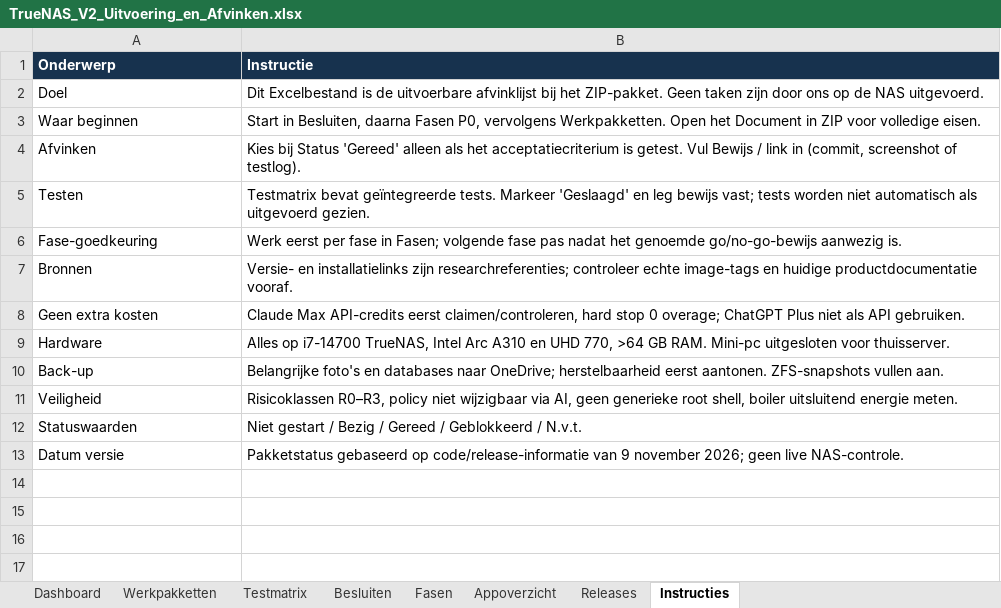
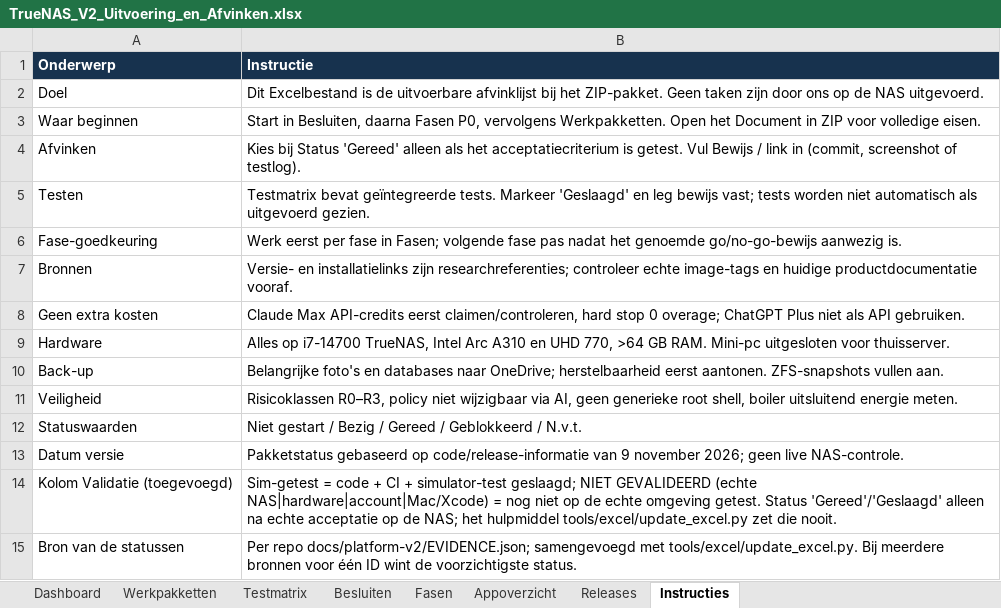
Before and after one commit to lvos04/ai-server-manager, an Excel workbook: docs/platform-v2/08_EXCEL/TrueNAS_V2_Uitvoering_en_Afvinken.xlsx, sheet Instructies, drawn as a sheet; values as stored, in another font and other column widths than the file's, no borders; the diff names each change by its address in the sheet, - before the commit and + after, or states it on an @@ line.

```diff
--- a/docs/platform-v2/08_EXCEL/TrueNAS_V2_Uitvoering_en_Afvinken.xlsx (sheet Instructies)
+++ b/docs/platform-v2/08_EXCEL/TrueNAS_V2_Uitvoering_en_Afvinken.xlsx (sheet Instructies)
+row 14: Kolom Validatie (toegevoegd) | Sim-getest = code + CI + simulator-test geslaagd; NIET GEVALIDEERD (echte NAS|hardware|account|Mac/Xcode) = nog niet op de echte omgeving getest. Status 'Gereed'/'Geslaagd' alleen na echte acceptatie op de NAS; het hulpmiddel tools/excel/update_excel.py zet die nooit.
+row 15: Bron van de statussen | Per repo docs/platform-v2/EVIDENCE.json; samengevoegd met tools/excel/update_excel.py. Bij meerdere bronnen voor één ID wint de voorzichtigste status.
```
Also changed, not shown: sheet Werkpakketten, sheet Testmatrix, sheet Besluiten, sheet Fasen, sheet Releases, 2 other files.
